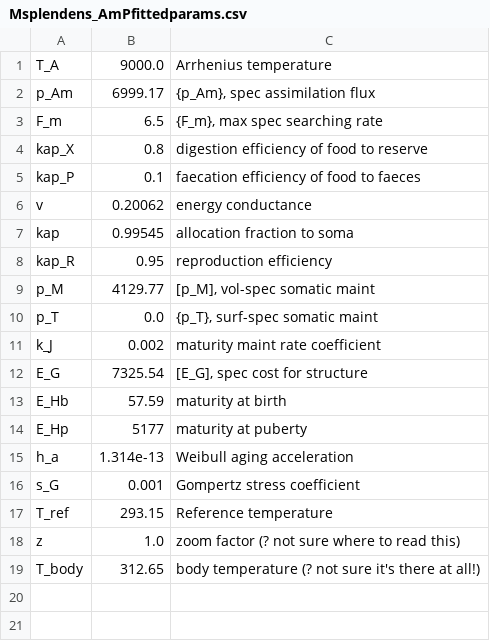
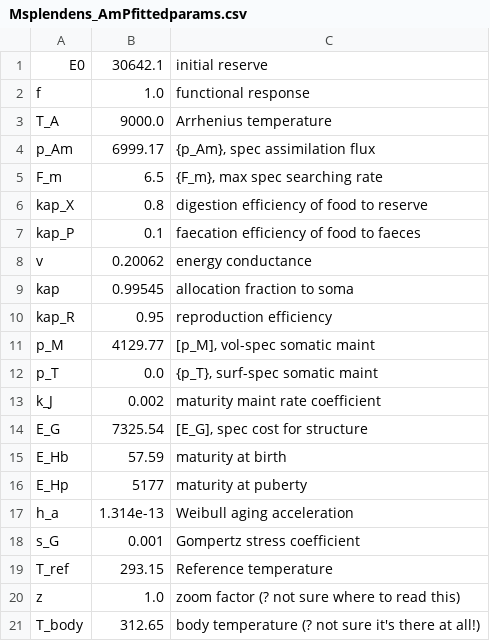
Before and after one commit to HenriLaurie/DEBStandardModel, a CSV file: src/Msplendens_AmPfittedparams.csv, drawn as a sheet; the diff names each change by its address in the sheet, - before the commit and + after, or states it on an @@ line.

```diff
--- a/src/Msplendens_AmPfittedparams.csv
+++ b/src/Msplendens_AmPfittedparams.csv
+row 1: E0 | 30642.1 | initial reserve
+row 2: f | 1.0 | functional response
```
Also changed, not shown: 1 other file.
